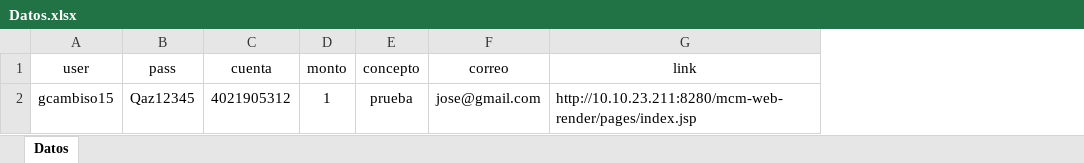
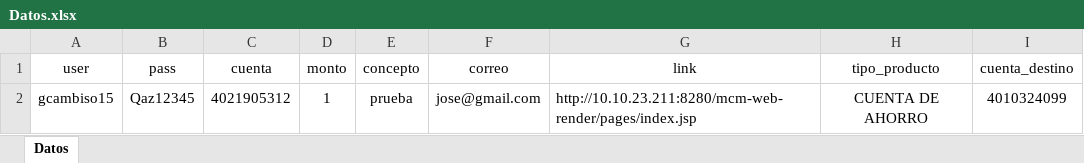
Before and after one commit to bespinosa11ee/Demo-Banca-en-Linea, an Excel workbook: Banca en Linea modelo 3/Datos/Datos.xlsx, sheet Datos, drawn as a sheet; values as stored, in another font and other column widths than the file's, no borders; the diff names each change by its address in the sheet, - before the commit and + after, or states it on an @@ line.

Commit message:
se agregan los ultimos cambios para el modelo 3 ;a parte de transacciones se anade xpath dinamico y otros ajustes menores

```diff
--- a/Banca en Linea modelo 3/Datos/Datos.xlsx (sheet Datos)
+++ b/Banca en Linea modelo 3/Datos/Datos.xlsx (sheet Datos)
+column H (tipo_producto), row 2: CUENTA DE AHORRO
+column I (cuenta_destino), row 2: 4010324099
```
Also changed, not shown: 18 other files.
